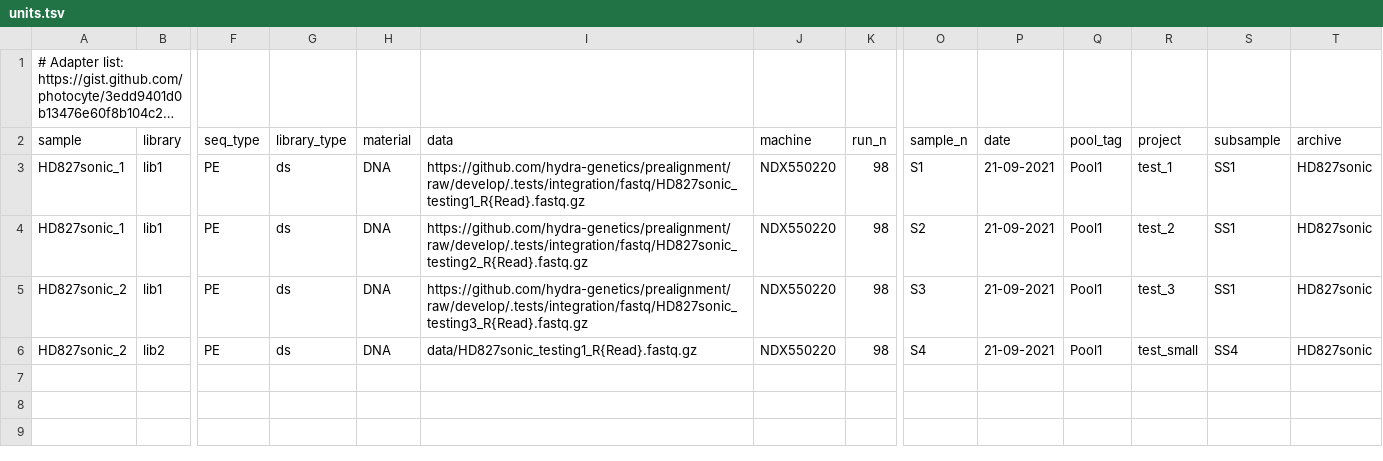
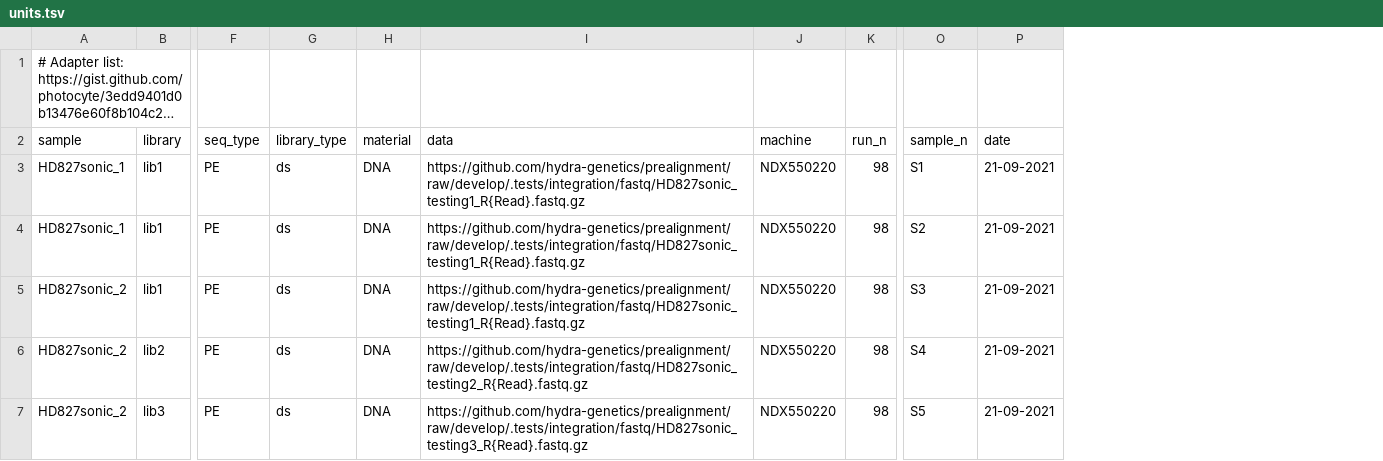
Before and after one commit to GeoGenetics/ngs-taxon, a TSV file: examples/HD827sonic.all/config/units.tsv, drawn as a sheet; only a part is shown, gaps mark what is left out; long unchanged cells end in …; removed rows and columns are numbered as before the commit, all else as after; rows hold the shown columns only; the diff names each change by its address in the sheet, - before the commit and + after, or states it on an @@ line.

Commit message:
Upload example data

```diff
--- a/examples/HD827sonic.all/config/units.tsv
+++ b/examples/HD827sonic.all/config/units.tsv
-column Q (pool_tag), rows 3-6: all Pool1
-column R (project), rows 3-6: test_1 | test_2 | test_3 | test_small
-column S (subsample), rows 3-6: SS1 | SS1 | SS1 | SS4
-column T (archive), rows 3-6: all HD827sonic
-I4 (data): https://github.com/hydra-genetics/prealignment/raw/develop/.tests/integration/fastq/HD827sonic_testing2_R{Read}.fastq.gz
+I4 (data): https://github.com/hydra-genetics/prealignment/raw/develop/.tests/integration/fastq/HD827sonic_testing1_R{Read}.fastq.gz
-I5 (data): https://github.com/hydra-genetics/prealignment/raw/develop/.tests/integration/fastq/HD827sonic_testing3_R{Read}.fastq.gz
+I5 (data): https://github.com/hydra-genetics/prealignment/raw/develop/.tests/integration/fastq/HD827sonic_testing1_R{Read}.fastq.gz
-I6 (data): data/HD827sonic_testing1_R{Read}.fastq.gz
+I6 (data): https://github.com/hydra-genetics/prealignment/raw/develop/.tests/integration/fastq/HD827sonic_testing2_R{Read}.fastq.gz
+row 7: HD827sonic_2 | lib3 | PE | ds | DNA | https://github.com/hydra-genetics/prealignment/raw/develop/.tests/integration/fastq/HD827sonic_testing3_R{Read}.fastq.gz | NDX550220 | 98 | S5 | 21-09-2021
```
Also changed, not shown: 37 other files.
